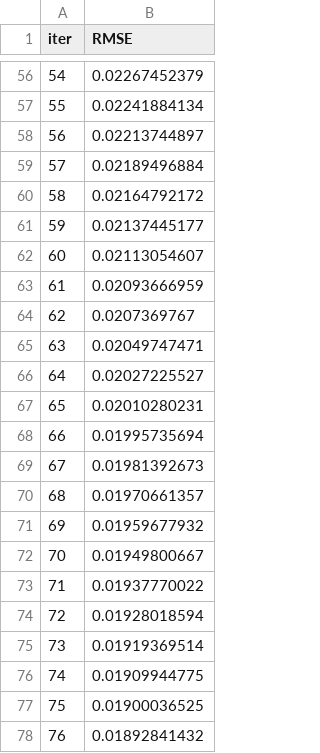
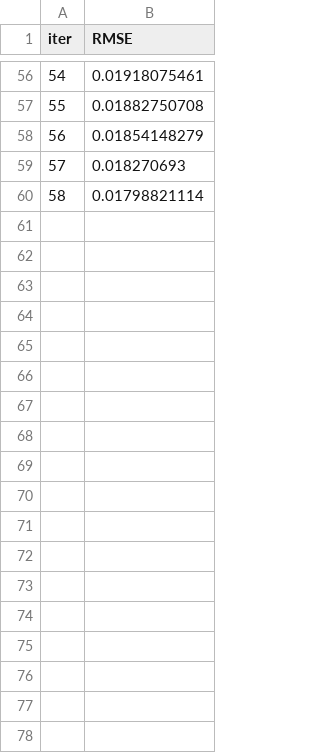
Before and after one commit to di35117/gridlock, a TSV file: notebook/catboost_info/learn_error.tsv, drawn as a sheet; only a part is shown, gaps mark what is left out; the diff covers the shown part only.

```diff
--- a/notebook/catboost_info/learn_error.tsv
+++ b/notebook/catboost_info/learn_error.tsv
@@ -56,23 +56,5 @@ iter	RMSE
-54	0.02267452379
-55	0.02241884134
-56	0.02213744897
-57	0.02189496884
-58	0.02164792172
-59	0.02137445177
-60	0.02113054607
-61	0.02093666959
-62	0.0207369767
-63	0.02049747471
-64	0.02027225527
-65	0.02010280231
-66	0.01995735694
-67	0.01981392673
-68	0.01970661357
-69	0.01959677932
-70	0.01949800667
-71	0.01937770022
-72	0.01928018594
-73	0.01919369514
-74	0.01909944775
-75	0.01900036525
-76	0.01892841432
+54	0.01918075461
+55	0.01882750708
+56	0.01854148279
+57	0.018270693
+58	0.01798821114
```
Also changed, not shown: 54 edited cells elsewhere in this file, notebook/catboost_info/test_error.tsv, notebook/catboost_info/time_left.tsv, 4 other files.
